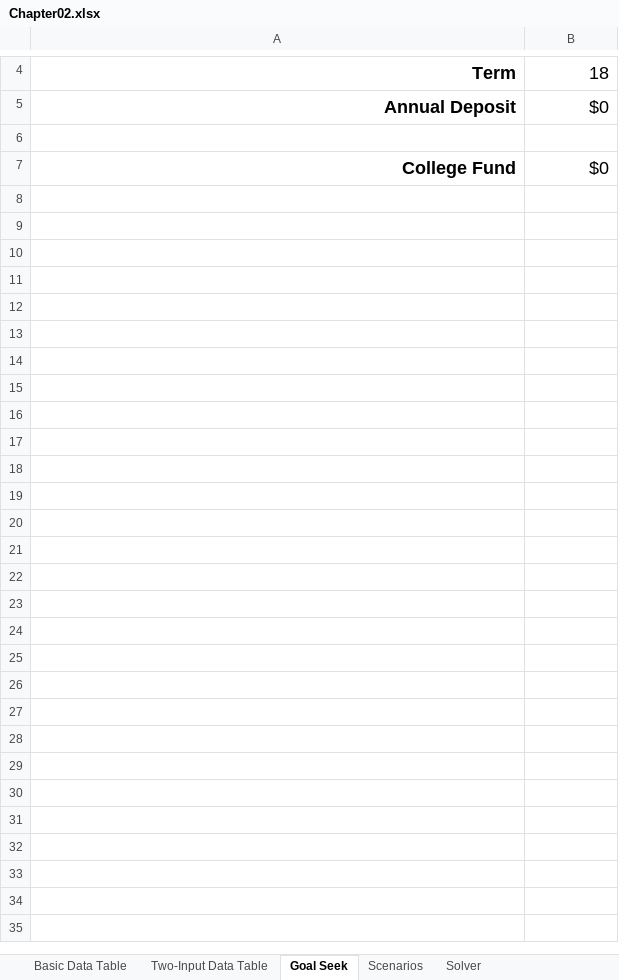
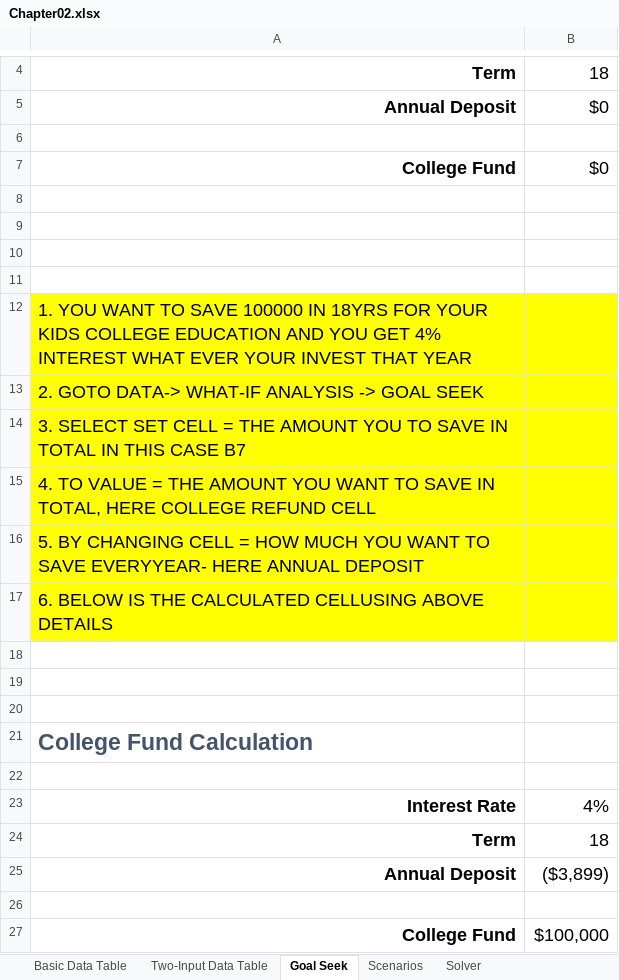
Before and after one commit to Gaya1858/Excel_For_Data_Analysis, an Excel workbook: excel for dummies/Chapter02.xlsx, sheet Goal Seek, drawn as a sheet; only a part is shown, gaps mark what is left out; values as stored, in another font and other column widths than the file's, no borders; the diff names each change by its address in the sheet, - before the commit and + after, or states it on an @@ line.

Commit message:
learnt some what-if analysis- Goal seeker, data tabel

```diff
--- a/excel for dummies/Chapter02.xlsx (sheet Goal Seek)
+++ b/excel for dummies/Chapter02.xlsx (sheet Goal Seek)
+row 8: (empty)
+row 9: (empty)
+row 10: (empty)
+row 11: (empty)
+row 12: 1. YOU WANT TO SAVE 100000 IN 18YRS FOR YOUR KIDS COLLEGE EDUCATION AND YOU GET 4% INTEREST WHAT EVER YOUR INVEST THAT YEAR
+row 13: 2. GOTO DATA-> WHAT-IF ANALYSIS -> GOAL SEEK
+row 14: 3. SELECT SET CELL = THE AMOUNT YOU TO SAVE IN TOTAL IN THIS CASE B7
+row 15: 4. TO VALUE = THE AMOUNT YOU WANT TO SAVE IN TOTAL, HERE COLLEGE REFUND CELL
+row 16: 5. BY CHANGING CELL = HOW MUCH YOU WANT TO SAVE EVERYYEAR- HERE ANNUAL DEPOSIT
+row 17: 6. BELOW IS THE CALCULATED CELLUSING ABOVE DETAILS
+row 18: (empty)
+row 19: (empty)
+row 20: (empty)
+row 21: College Fund Calculation
+row 22: (empty)
+row 23: Interest Rate | 4%
+row 24: Term | 18
+row 25: Annual Deposit | ($3,899)
+row 26: (empty)
+row 27: College Fund | $100,000
```
Also changed, not shown: sheet Basic Data Table, sheet Two-Input Data Table, sheet Solver, sheet Scenarios.
